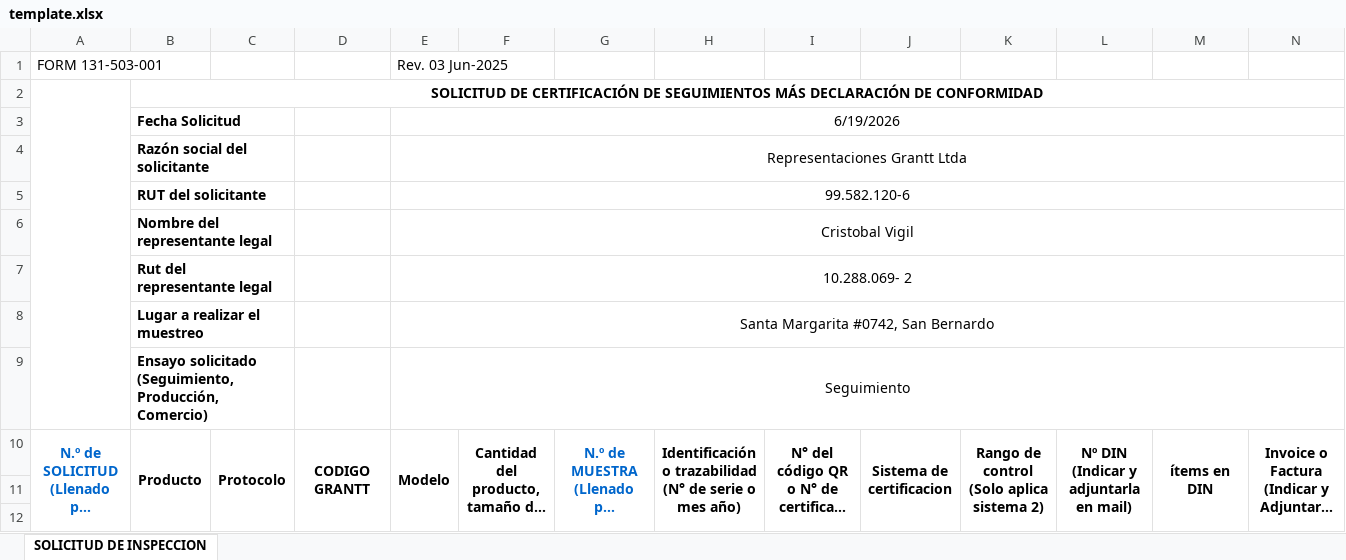
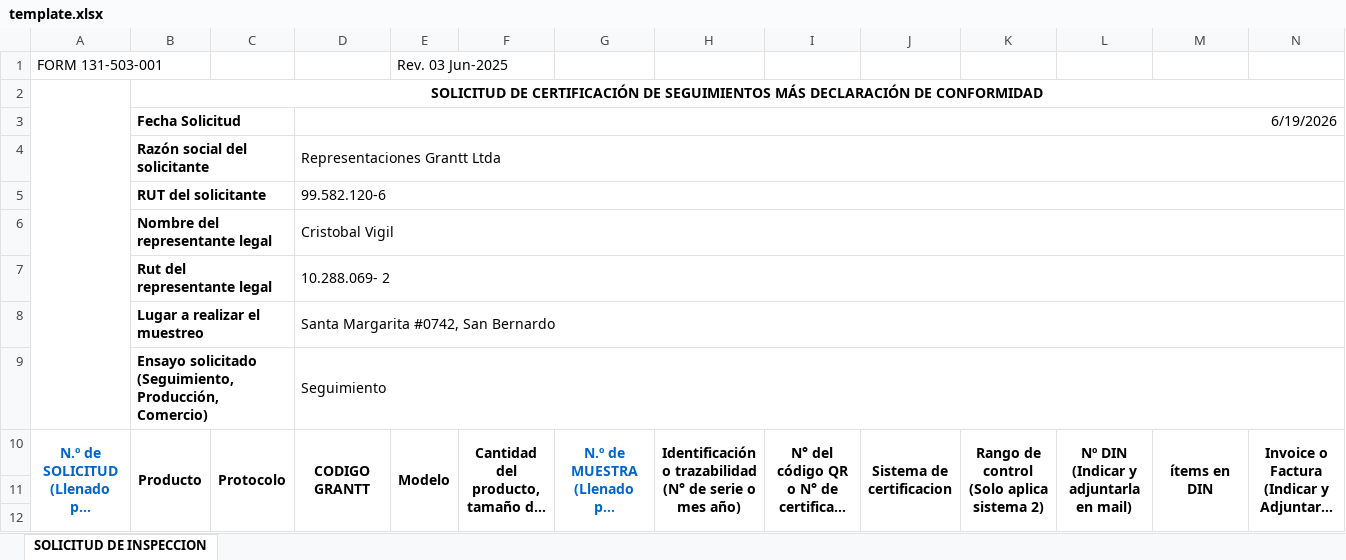
Before and after one commit to catalinacarrasco-beep/grantt-seguimientos, an Excel workbook: api/template.xlsx, sheet SOLICITUD DE INSPECCION, drawn as a sheet; only a part is shown; long unchanged cells end in …; values as stored, in another font and other column widths than the file's, no borders; charts and pictures not drawn; removed rows and columns are numbered as before the commit, all else as after; the diff names each change by its address in the sheet, - before the commit and + after, or states it on an @@ line.

Commit message:
Fix header merges: include col D in rows 3-9

```diff
--- a/api/template.xlsx (sheet SOLICITUD DE INSPECCION)
+++ b/api/template.xlsx (sheet SOLICITUD DE INSPECCION)
-row 3:  | Fecha Solicitud |  |  | 6/19/2026
-row 4:  | Razón social del solicitante |  |  | Representaciones Grantt Ltda
-row 5:  | RUT del solicitante |  |  | 99.582.120-6
-row 6:  | Nombre del representante legal |  |  | Cristobal Vigil
-row 7:  | Rut del representante legal |  |  | 10.288.069- 2
-row 8:  | Lugar a realizar el muestreo |  |  | Santa Margarita #0742, San Bernardo
-row 9:  | Ensayo solicitado (Seguimiento, Producción, Comercio) |  |  | Seguimiento
+row 3:  | Fecha Solicitud |  | 6/19/2026
+row 4:  | Razón social del solicitante |  | Representaciones Grantt Ltda
+row 5:  | RUT del solicitante |  | 99.582.120-6
+row 6:  | Nombre del representante legal |  | Cristobal Vigil
+row 7:  | Rut del representante legal |  | 10.288.069- 2
+row 8:  | Lugar a realizar el muestreo |  | Santa Margarita #0742, San Bernardo
+row 9:  | Ensayo solicitado (Seguimiento, Producción, Comercio) |  | Seguimiento
```
